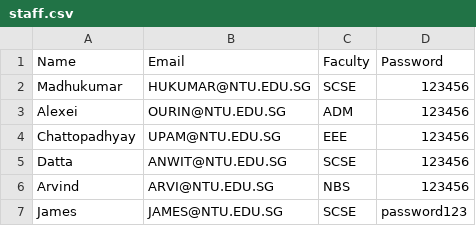
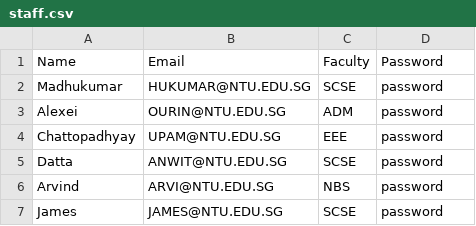
Before and after one commit to weihonglwh/SC2002-CAM-App-Project, a CSV file: Code/staff.csv, drawn as a sheet.

```diff
--- a/Code/staff.csv
+++ b/Code/staff.csv
@@ -1,7 +1,7 @@
 Name,Email,Faculty,Password
-Madhukumar,HUKUMAR@NTU.EDU.SG,SCSE,123456
-Alexei,OURIN@NTU.EDU.SG,ADM,123456
-Chattopadhyay,UPAM@NTU.EDU.SG,EEE,123456
-Datta,ANWIT@NTU.EDU.SG,SCSE,123456
-Arvind,ARVI@NTU.EDU.SG,NBS,123456
-James,JAMES@NTU.EDU.SG,SCSE,password123
+Madhukumar,HUKUMAR@NTU.EDU.SG,SCSE,password
+Alexei,OURIN@NTU.EDU.SG,ADM,password
+Chattopadhyay,UPAM@NTU.EDU.SG,EEE,password
+Datta,ANWIT@NTU.EDU.SG,SCSE,password
+Arvind,ARVI@NTU.EDU.SG,NBS,password
+James,JAMES@NTU.EDU.SG,SCSE,password
```
Also changed, not shown: Code/student.csv, 16 other files.
